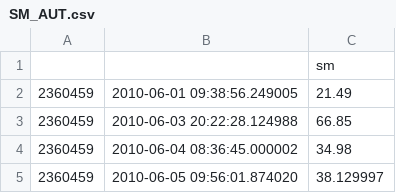
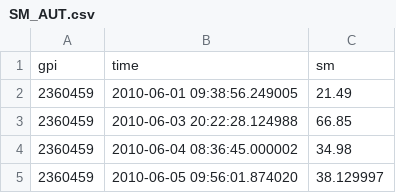
Before and after one commit to TUW-GEO/repurpose, a CSV file: docs/examples/assets/SM_AUT.csv, drawn as a sheet; only a part is shown.

```diff
--- a/docs/examples/assets/SM_AUT.csv
+++ b/docs/examples/assets/SM_AUT.csv
@@ -1,2 +1,2 @@
-,,sm
+gpi,time,sm
 2360459,2010-06-01 09:38:56.249005,21.49
```
Also changed, not shown: 4 other files.
